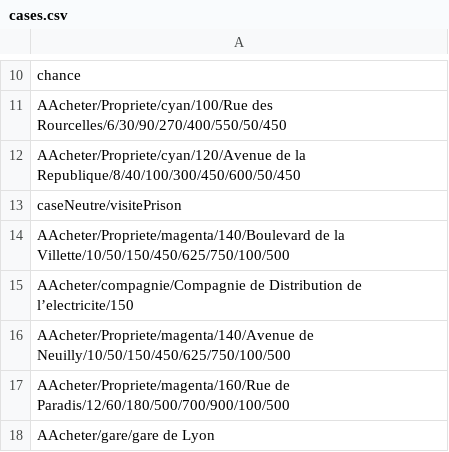
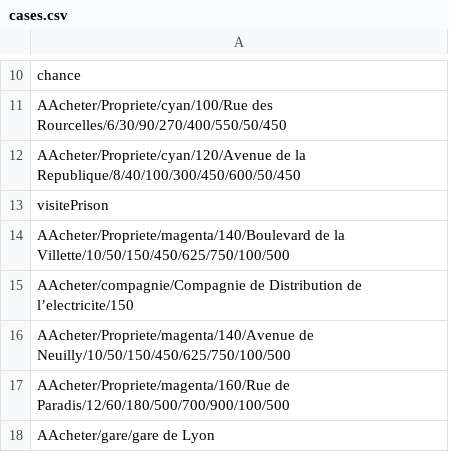
Before and after one commit to emileNetter/Projet_Info_Monopoly, a CSV file: Projet_Info_Monopoly/cases.csv, drawn as a sheet; only a part is shown, gaps mark what is left out.

```diff
--- a/Projet_Info_Monopoly/cases.csv
+++ b/Projet_Info_Monopoly/cases.csv
@@ -12,3 +12,3 @@ AAcheter/Propriete/cyan/100/Rue des Rourcelles/6/30/90/270/400/550/50/450
 AAcheter/Propriete/cyan/120/Avenue de la Republique/8/40/100/300/450/600/50/450
-caseNeutre/visitePrison
+visitePrison
 AAcheter/Propriete/magenta/140/Boulevard de la Villette/10/50/150/450/625/750/100/500
```
Also changed, not shown: 9 other files.
